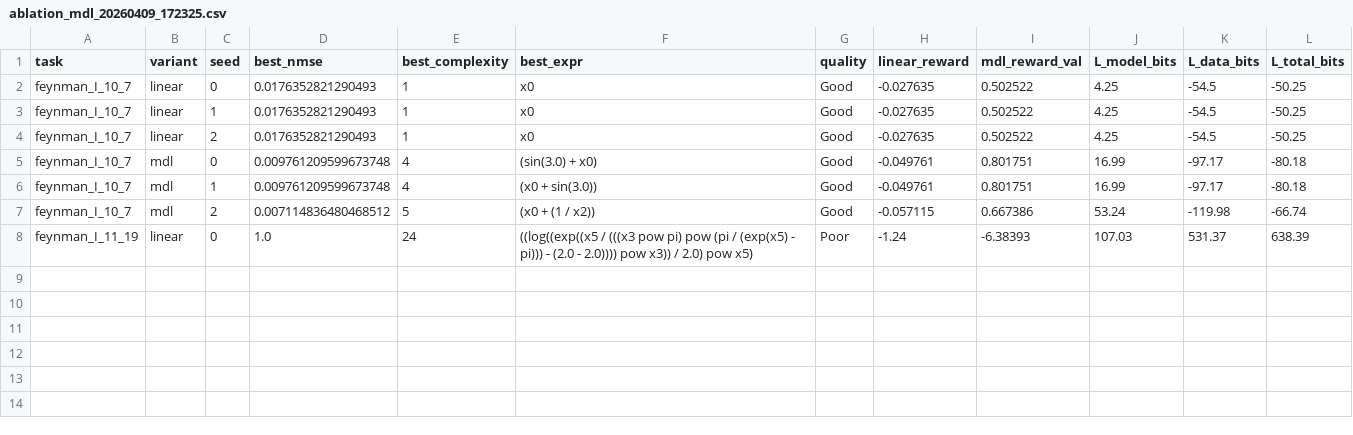
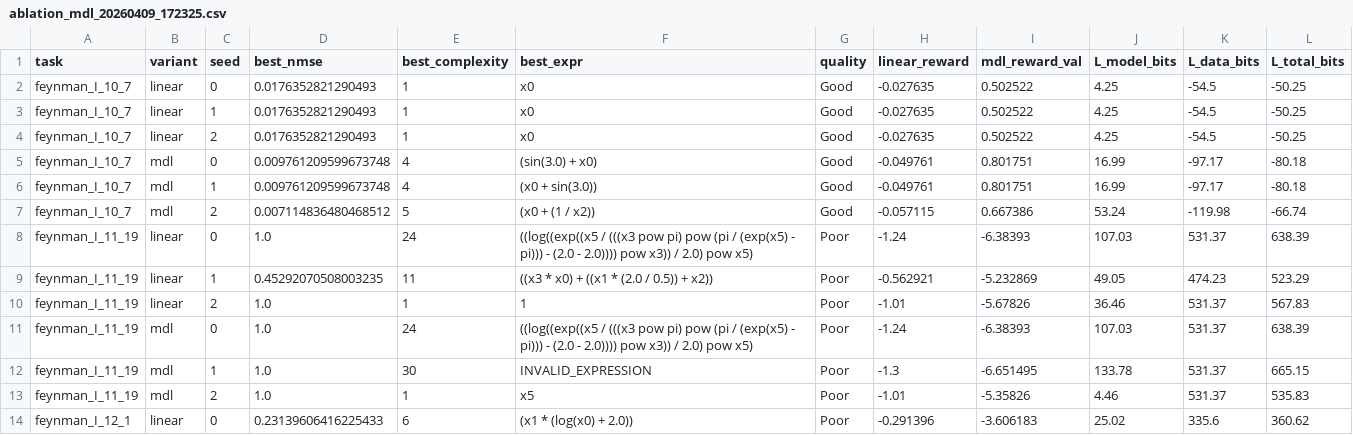
Before and after one commit to julian-dqtr/deep-symbolic-regression, a CSV file: src/results/ablation_mdl_20260409_172325.csv, drawn as a sheet.

```diff
--- a/src/results/ablation_mdl_20260409_172325.csv
+++ b/src/results/ablation_mdl_20260409_172325.csv
@@ -8 +8,7 @@ feynman_I_10_7,mdl,2,0.007114836480468512,5,(x0 + (1 / x2)),Good,-0.057115,0.667
 feynman_I_11_19,linear,0,1.0,24,((log((exp((x5 / (((x3 pow pi) pow (pi / (exp(x5) - pi))) - (2.0 - 2.0)))) pow x3)) / 2.0) pow x5),Poor,-1.24,-6.38393,107.03,531.37,638.39
+feynman_I_11_19,linear,1,0.45292070508003235,11,((x3 * x0) + ((x1 * (2.0 / 0.5)) + x2)),Poor,-0.562921,-5.232869,49.05,474.23,523.29
+feynman_I_11_19,linear,2,1.0,1,1,Poor,-1.01,-5.67826,36.46,531.37,567.83
+feynman_I_11_19,mdl,0,1.0,24,((log((exp((x5 / (((x3 pow pi) pow (pi / (exp(x5) - pi))) - (2.0 - 2.0)))) pow x3)) / 2.0) pow x5),Poor,-1.24,-6.38393,107.03,531.37,638.39
+feynman_I_11_19,mdl,1,1.0,30,INVALID_EXPRESSION,Poor,-1.3,-6.651495,133.78,531.37,665.15
+feynman_I_11_19,mdl,2,1.0,1,x5,Poor,-1.01,-5.35826,4.46,531.37,535.83
+feynman_I_12_1,linear,0,0.23139606416225433,6,(x1 * (log(x0) + 2.0)),Poor,-0.291396,-3.606183,25.02,335.6,360.62
```
Also changed, not shown: 1 other file.
